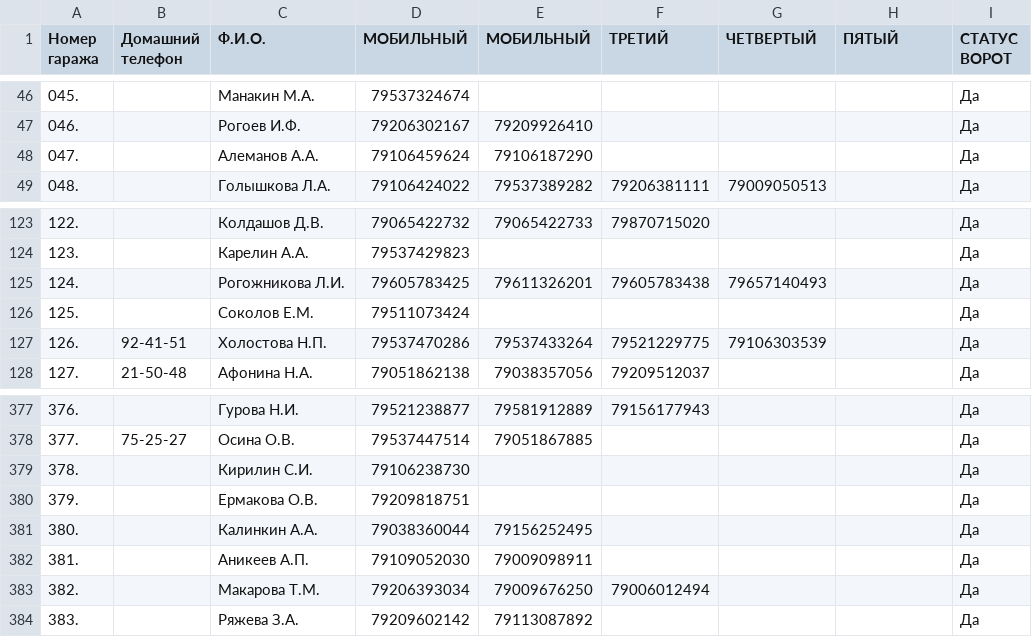
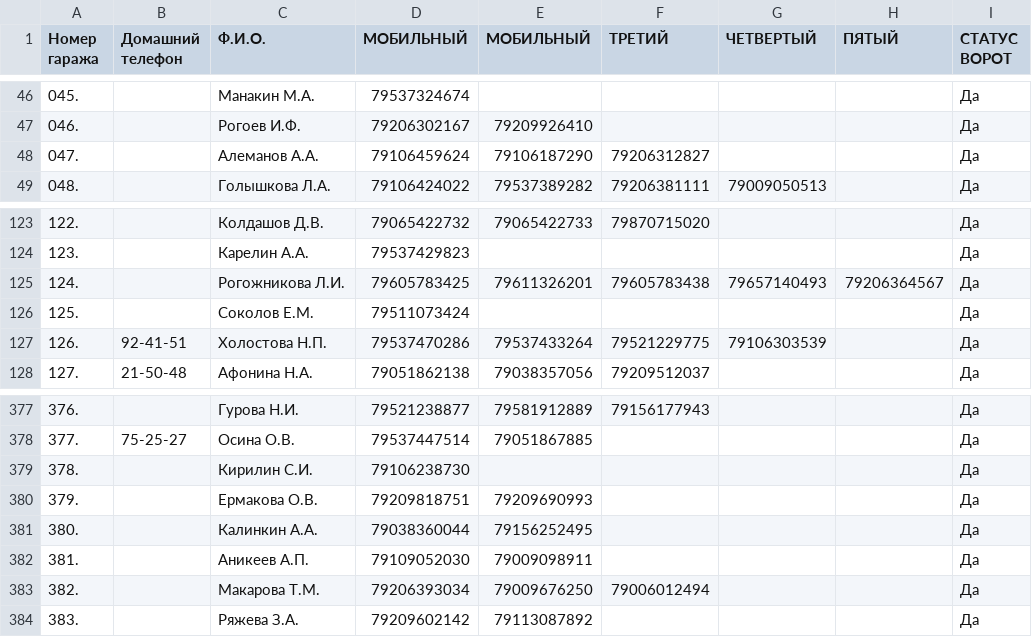
Before and after one commit to slaav1k/maxBotFakel, a CSV file: numbers.csv, drawn as a sheet; only a part is shown, gaps mark what is left out.

```diff
--- a/numbers.csv
+++ b/numbers.csv
@@ -47,3 +47,3 @@
 046.; ;Рогоев И.Ф.;79206302167;79209926410;;;;Да
-047.; ;Алеманов А.А.;79106459624;79106187290;;;;Да
+047.; ;Алеманов А.А.;79106459624;79106187290;79206312827;;;Да
 048.; ;Голышкова Л.А.;79106424022;79537389282;79206381111;79009050513;;Да
@@ -124,3 +124,3 @@
 123.; ;Карелин А.А.;79537429823;;;;;Да
-124.; ;Рогожникова Л.И.;79605783425;79611326201;79605783438;79657140493;;Да
+124.; ;Рогожникова Л.И.;79605783425;79611326201;79605783438;79657140493;79206364567;Да
 125.; ;Соколов Е.М.;79511073424;;;;;Да
@@ -379,3 +379,3 @@
 378.; ;Кирилин С.И.;79106238730;;;;;Да
-379.; ;Ермакова О.В.;79209818751;;;;;Да
+379.; ;Ермакова О.В.;79209818751;79209690993;;;;Да
 380.; ;Калинкин А.А.;79038360044;79156252495;;;;Да
```
Also changed, not shown: example.csv, 1 other file.
